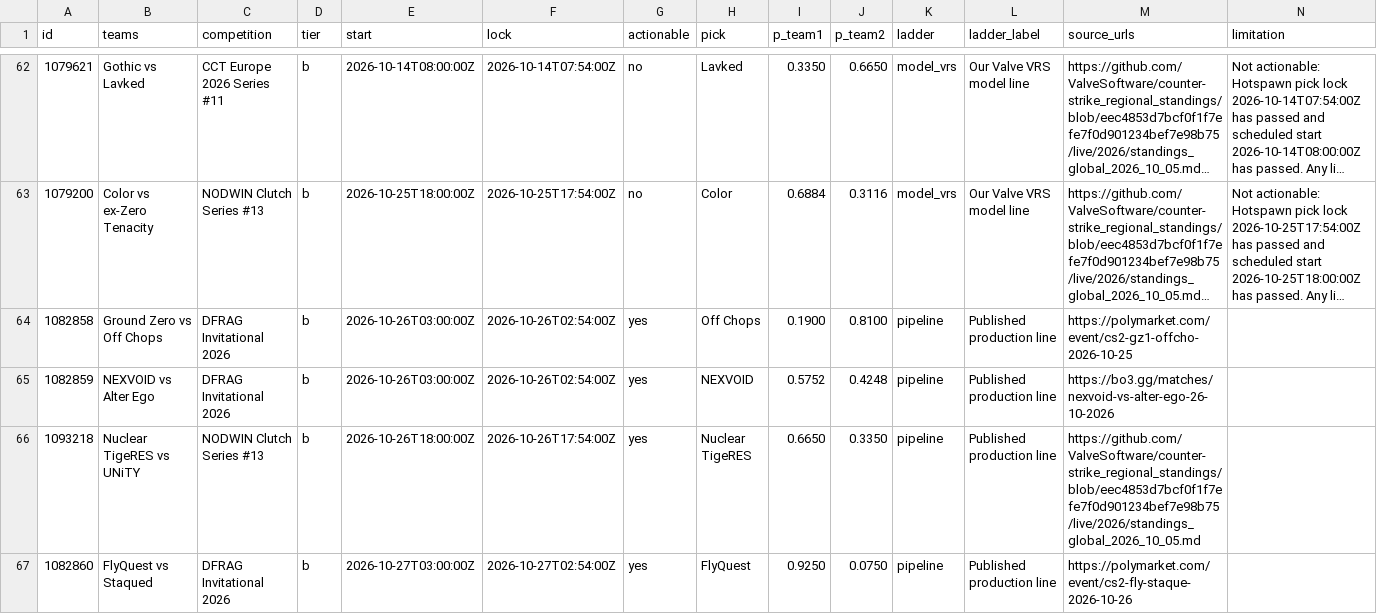
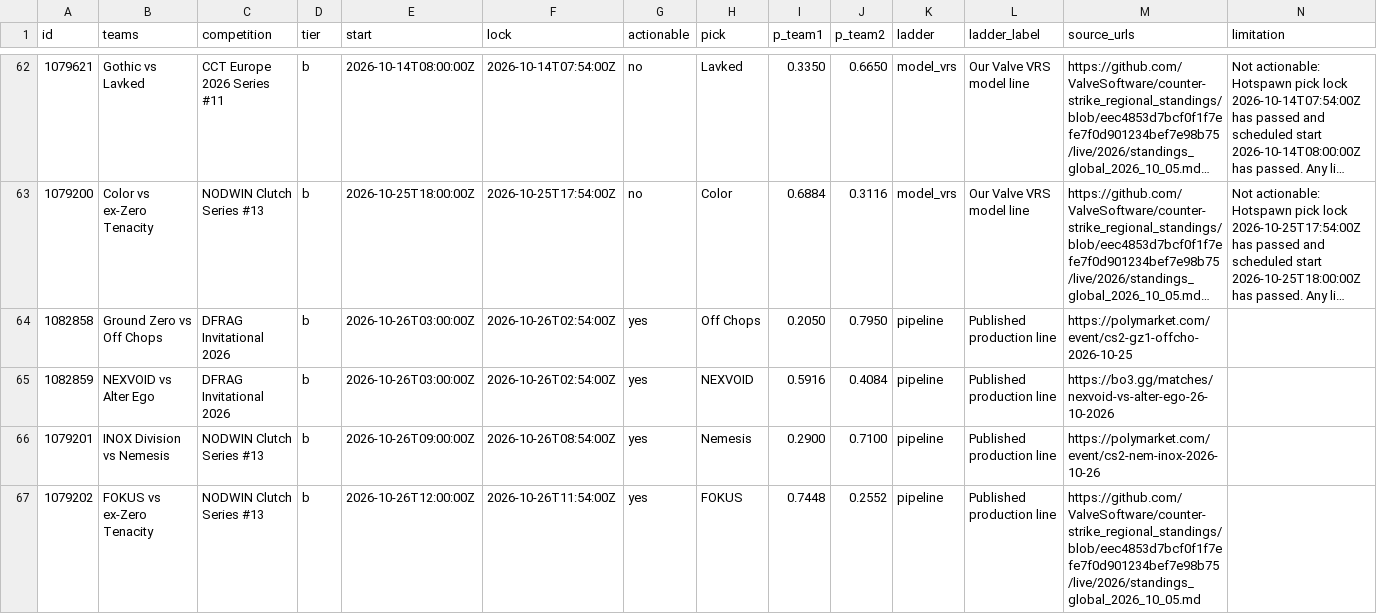
Before and after one commit to buffedlizard55-lab/MaltaProj4, a CSV file: research/session-11e17543/every-match-picks.csv, drawn as a sheet; only a part is shown, gaps mark what is left out; the shorter side is filled out with more unchanged rows; long unchanged cells end in …; the diff covers the shown part only; the diff names each change by its address in the sheet, - before the commit and + after, or states it on an @@ line.

Commit message:
session 5bf1c3eb integration: derive session 11e17543's coverage-card count from the published snapshot (81 rows, was pinned to 73) and commit regenerated receipts
Co-authored-by: arena-agent <297053741+arena-agent@users.noreply.github.com>

```diff
--- a/research/session-11e17543/every-match-picks.csv
+++ b/research/session-11e17543/every-match-picks.csv
-I64 (p_team1): 0.1900
+I64 (p_team1): 0.2050
-J64 (p_team2): 0.8100
+J64 (p_team2): 0.7950
-I65 (p_team1): 0.5752
+I65 (p_team1): 0.5916
-J65 (p_team2): 0.4248
+J65 (p_team2): 0.4084
+row 66: 1079201 | INOX Division vs Nemesis | NODWIN Clutch Series #13 | b | 2026-10-26T09:00:00Z | 2026-10-26T08:54:00Z | yes | Nemesis | 0.2900 | 0.7100 | pipeline | Published production line | https://polymarket.com/event/cs2-nem-inox-2026-10-26
+row 67: 1079202 | FOKUS vs ex-Zero Tenacity | NODWIN Clutch Series #13 | b | 2026-10-26T12:00:00Z | 2026-10-26T11:54:00Z | yes | FOKUS | 0.7448 | 0.2552 | pipeline | Published production line | https://github.com/ValveSoftware/counter-strike_regional_standings/blob/eec4853d7bcf0f1f7efe7f0d901234bef7e98b75/live/2026/standings_global_2026_10_05.md
```
Also changed, not shown: 6 added rows and 2 edited cells elsewhere in this file, 6 other files.
